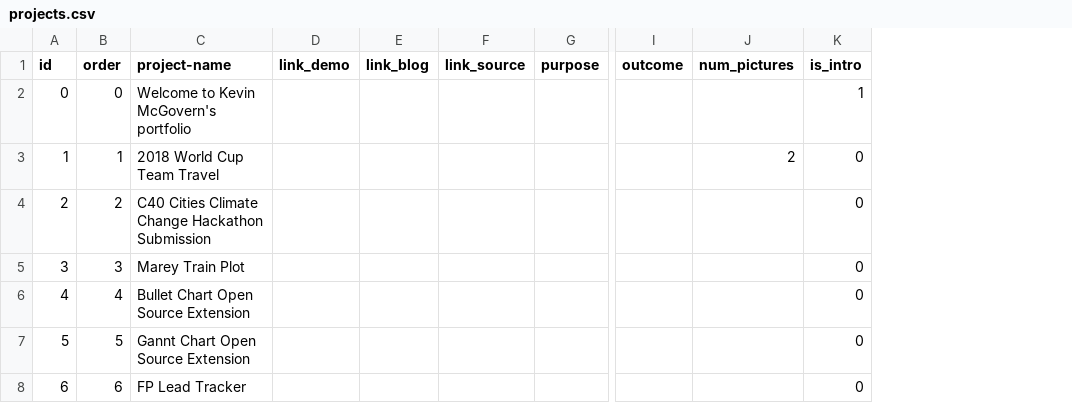
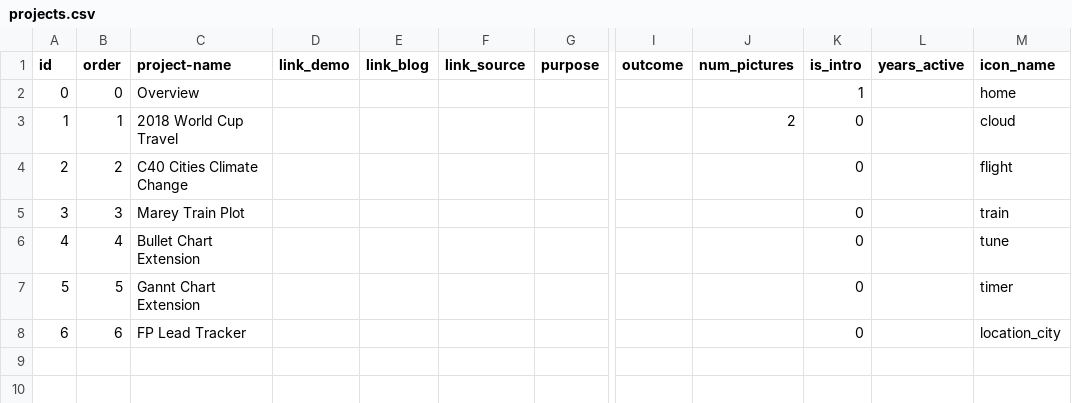
Before and after one commit to mcgovey/portfolio-next, a CSV file: src/resources/projects.csv, drawn as a sheet; only a part is shown, gaps mark what is left out; the diff names each change by its address in the sheet, - before the commit and + after, or states it on an @@ line.

```diff
--- a/src/resources/projects.csv
+++ b/src/resources/projects.csv
+column L (years_active), empty
+column M (icon_name), rows 2-8: home | cloud | flight | train | tune | timer | location_city
-C2 (project-name): Welcome to Kevin McGovern's portfolio
+C2 (project-name): Overview
-C3 (project-name): 2018 World Cup Team Travel
+C3 (project-name): 2018 World Cup Travel
-C4 (project-name): C40 Cities Climate Change Hackathon Submission
+C4 (project-name): C40 Cities Climate Change
-C6 (project-name): Bullet Chart Open Source Extension
+C6 (project-name): Bullet Chart Extension
-C7 (project-name): Gannt Chart Open Source Extension
+C7 (project-name): Gannt Chart Extension
```
Also changed, not shown: 6 other files.
